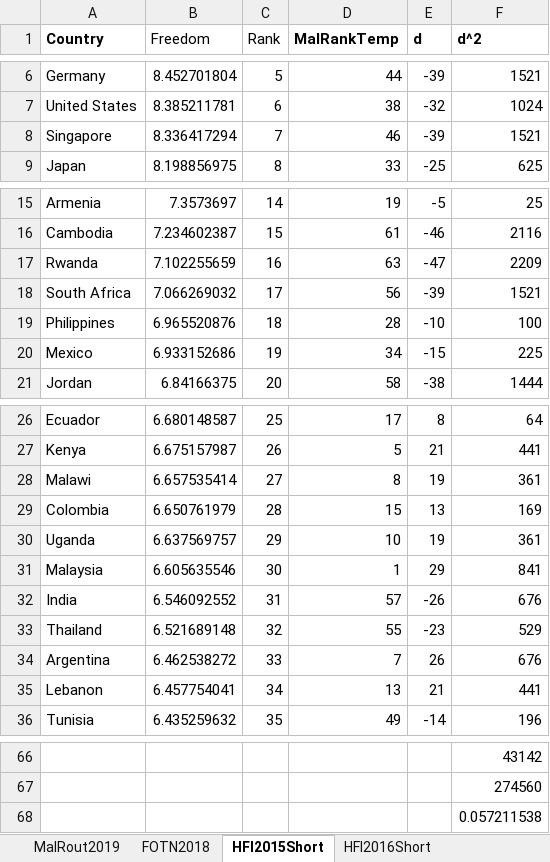
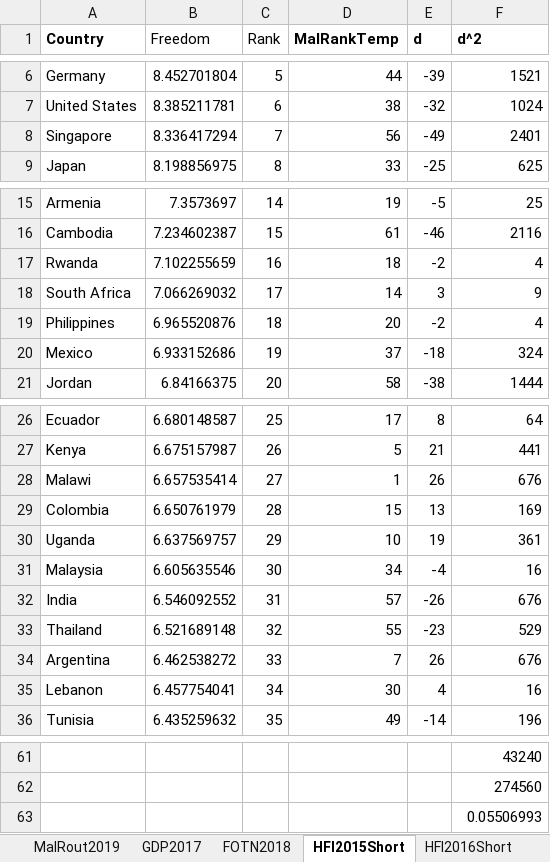
Before and after one commit to niknakatory/3YP-Politics-of-Routing, an Excel workbook: data/Index Comp Shortlist.xlsx, sheet HFI2015Short, drawn as a sheet; only a part is shown, gaps mark what is left out; values as stored, in another font and other column widths than the file's, no borders; addresses are those after the commit; the diff covers the shown part only; the diff names each change by its address in the sheet, - before the commit and + after, or states it on an @@ line.

```diff
--- a/data/Index Comp Shortlist.xlsx (sheet HFI2015Short)
+++ b/data/Index Comp Shortlist.xlsx (sheet HFI2015Short)
+sheet tab: GDP2017
-D8 (MalRankTemp): 46
+D8 (MalRankTemp): 56
-E8 (d): -39
+E8 (d): -49
-F8 (d^2): 1521
+F8 (d^2): 2401
-D17 (MalRankTemp): 63
+D17 (MalRankTemp): 18
-E17 (d): -47
+E17 (d): -2
-F17 (d^2): 2209
+F17 (d^2): 4
-D18 (MalRankTemp): 56
+D18 (MalRankTemp): 14
-E18 (d): -39
+E18 (d): 3
-F18 (d^2): 1521
+F18 (d^2): 9
-D19 (MalRankTemp): 28
+D19 (MalRankTemp): 20
-E19 (d): -10
+E19 (d): -2
-F19 (d^2): 100
+F19 (d^2): 4
-D20 (MalRankTemp): 34
+D20 (MalRankTemp): 37
-E20 (d): -15
+E20 (d): -18
-F20 (d^2): 225
+F20 (d^2): 324
-D28 (MalRankTemp): 8
+D28 (MalRankTemp): 1
-E28 (d): 19
+E28 (d): 26
-F28 (d^2): 361
+F28 (d^2): 676
-D31 (MalRankTemp): 1
+D31 (MalRankTemp): 34
-E31 (d): 29
+E31 (d): -4
-F31 (d^2): 841
+F31 (d^2): 16
-D35 (MalRankTemp): 13
+D35 (MalRankTemp): 30
-E35 (d): 21
+E35 (d): 4
-F35 (d^2): 441
+F35 (d^2): 16
-F61 (d^2): 43142
+F61 (d^2): 43240
-F63 (d^2): 0.057211538
+F63 (d^2): 0.05506993
```
Also changed, not shown: 5 removed rows and 30 edited cells elsewhere in this sheet, sheet SoWL2018Short, sheet HFI2016Short, sheet FOTP2017Short, sheet FOTN2018, sheet MalRout2019, charts or pictures.
